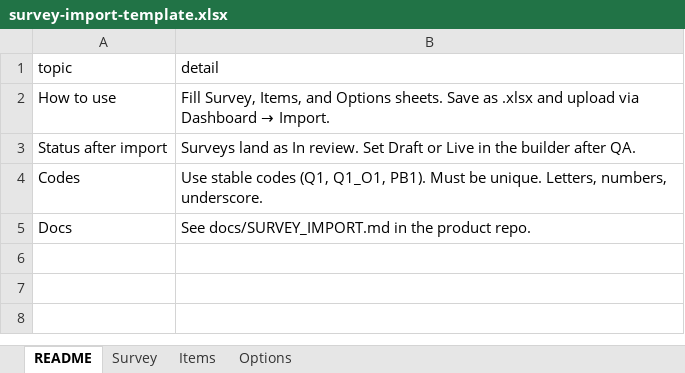
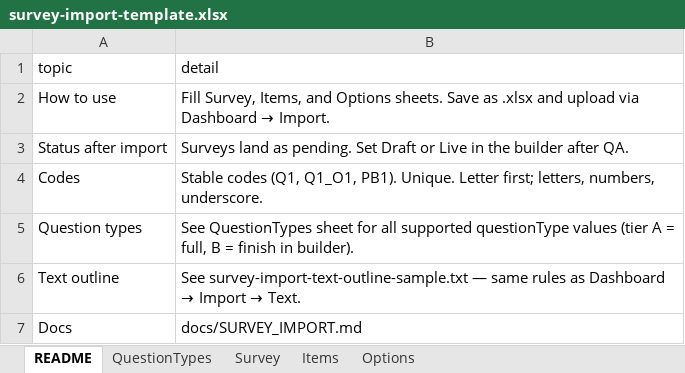
Before and after one commit to Vitomirov/ReScopeSurveys, an Excel workbook: public/templates/survey-import-template.xlsx, sheet README, drawn as a sheet; values as stored, in another font and other column widths than the file's, no borders; addresses are those after the commit; the diff names each change by its address in the sheet, - before the commit and + after, or states it on an @@ line.

```diff
--- a/public/templates/survey-import-template.xlsx (sheet README)
+++ b/public/templates/survey-import-template.xlsx (sheet README)
+sheet tab: QuestionTypes
-B3 (detail): …land as In review. Set Draft…
+B3 (detail): …land as pending. Set Draft…
-B4 (detail): Use stable codes (Q1, Q1_O1, PB1). Must be unique. Letters, numbers, underscore.
+B4 (detail): Stable codes (Q1, Q1_O1, PB1). Unique. Letter first; letters, numbers, underscore.
+row 5: Question types | See QuestionTypes sheet for all supported questionType values (tier A = full, B = finish in builder).
+row 6: Text outline | See survey-import-text-outline-sample.txt — same rules as Dashboard → Import → Text.
-B7 (detail): See docs/SURVEY_IMPORT.md in the product repo.
+B7 (detail): docs/SURVEY_IMPORT.md
```
Also changed, not shown: sheet Items, sheet Options, sheet Survey, 10 other files.
